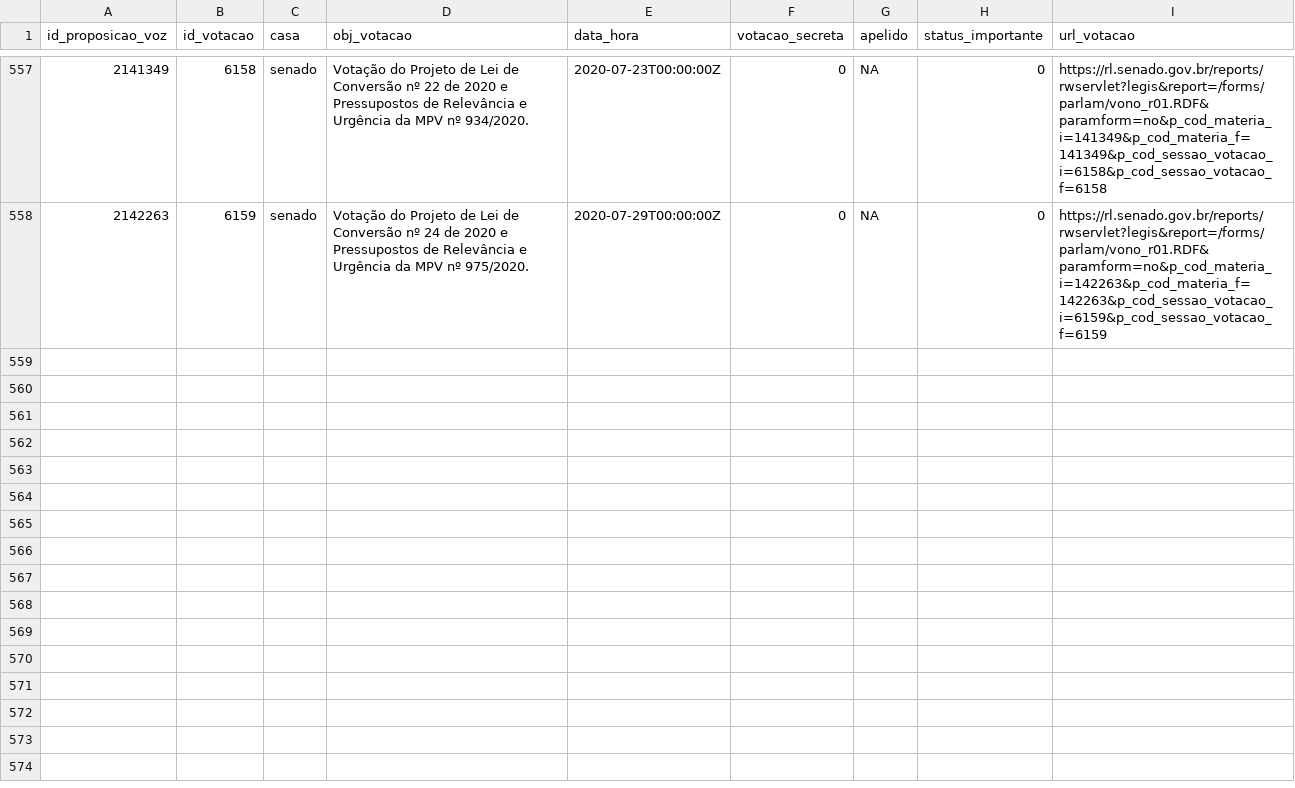
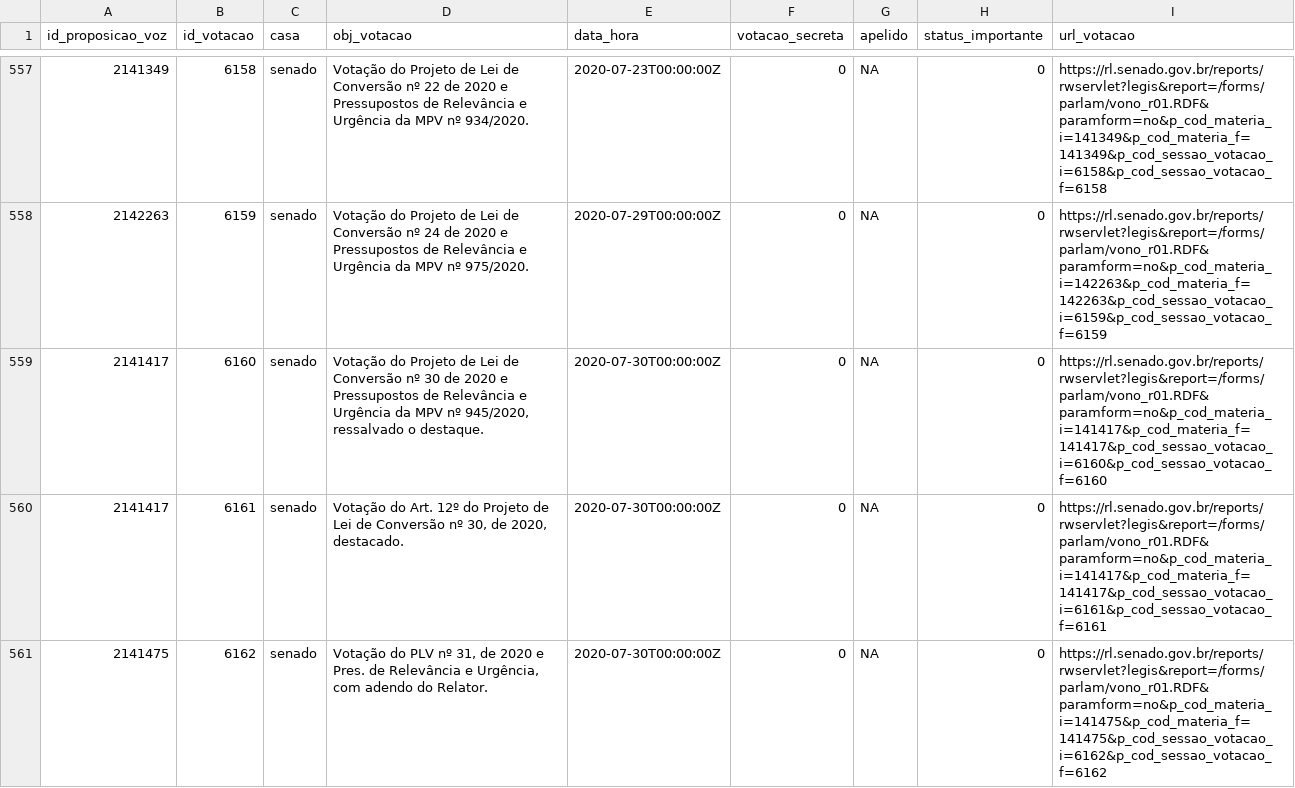
Before and after one commit to null92/radar-do-congresso-dados, a CSV file: bd/data/votacoes.csv, drawn as a sheet; only a part is shown, gaps mark what is left out; the diff covers the shown part only; the diff names each change by its address in the sheet, - before the commit and + after, or states it on an @@ line.

```diff
--- a/bd/data/votacoes.csv
+++ b/bd/data/votacoes.csv
+row 559: 2141417 | 6160 | senado | Votação do Projeto de Lei de Conversão nº 30 de 2020 e Pressupostos de Relevância e Urgência da MPV nº 945/2020, ressalvado o destaque. | 2020-07-30T00:00:00Z | 0 | NA | 0 | https://rl.senado.gov.br/reports/rwservlet?legis&report=/forms/parlam/vono_r01.RDF&paramform=no&p_cod_materia_i=141417&p_cod_materia_f=141417&p_cod_sessao_votacao_i=6160&p_cod_sessao_votacao_f=6160
+row 560: 2141417 | 6161 | senado | Votação do Art. 12º do Projeto de Lei de Conversão nº 30, de 2020, destacado. | 2020-07-30T00:00:00Z | 0 | NA | 0 | https://rl.senado.gov.br/reports/rwservlet?legis&report=/forms/parlam/vono_r01.RDF&paramform=no&p_cod_materia_i=141417&p_cod_materia_f=141417&p_cod_sessao_votacao_i=6161&p_cod_sessao_votacao_f=6161
+row 561: 2141475 | 6162 | senado | Votação do PLV nº 31, de 2020 e Pres. de Relevância e Urgência, com adendo do Relator. | 2020-07-30T00:00:00Z | 0 | NA | 0 | https://rl.senado.gov.br/reports/rwservlet?legis&report=/forms/parlam/vono_r01.RDF&paramform=no&p_cod_materia_i=141475&p_cod_materia_f=141475&p_cod_sessao_votacao_i=6162&p_cod_sessao_votacao_f=6162
```
Also changed, not shown: 2 added rows and 1 edited cell elsewhere in this file, bd/data/parlamentares.csv, crawler/raw_data/parlamentares.csv, 10 other files.
